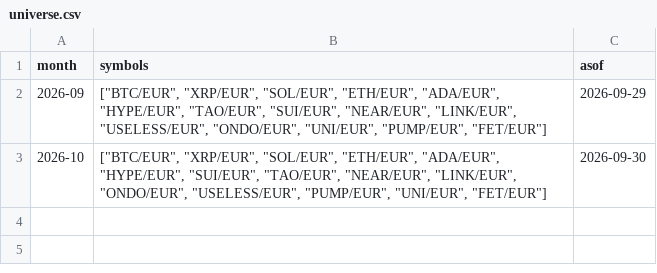
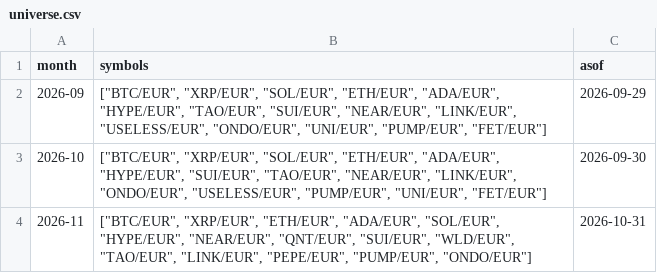
Before and after one commit to mylanreijnen2003-bot/TBotai, a CSV file: state/universe.csv, drawn as a sheet.

```diff
--- a/state/universe.csv
+++ b/state/universe.csv
@@ -3 +3,2 @@ month,symbols,asof
 2026-10,"[""BTC/EUR"", ""XRP/EUR"", ""SOL/EUR"", ""ETH/EUR"", ""ADA/EUR"", ""HYPE/EUR"", ""SUI/EUR"", ""TAO/EUR"", ""NEAR/EUR"", ""LINK/EUR"", ""ONDO/EUR"", ""USELESS/EUR"", ""PUMP/EUR"", ""UNI/EUR"", ""FET/EUR""]",2026-09-30
+2026-11,"[""BTC/EUR"", ""XRP/EUR"", ""ETH/EUR"", ""ADA/EUR"", ""SOL/EUR"", ""HYPE/EUR"", ""NEAR/EUR"", ""QNT/EUR"", ""SUI/EUR"", ""WLD/EUR"", ""TAO/EUR"", ""LINK/EUR"", ""PEPE/EUR"", ""PUMP/EUR"", ""ONDO/EUR""]",2026-10-31
```
Also changed, not shown: state/equity.csv, state/observations.csv, 4 other files.
